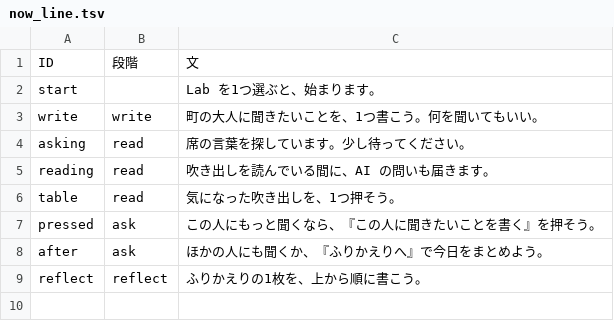
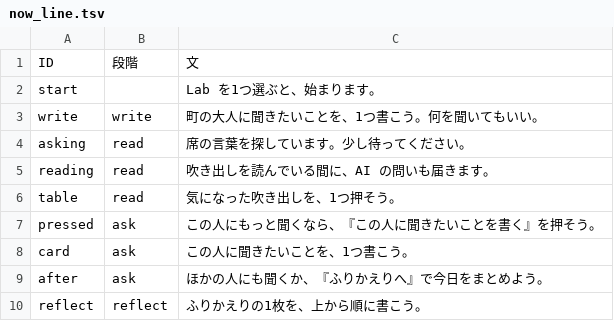
Before and after one commit to K-Yamaguchi53/ebino-entaku, a TSV file: texts/now_line.tsv, drawn as a sheet.

```diff
--- a/texts/now_line.tsv
+++ b/texts/now_line.tsv
@@ -7,2 +7,3 @@ table	read	気になった吹き出しを、1つ押そう。
 pressed	ask	この人にもっと聞くなら、『この人に聞きたいことを書く』を押そう。
+card	ask	この人に聞きたいことを、1つ書こう。
 after	ask	ほかの人にも聞くか、『ふりかえりへ』で今日をまとめよう。
```
Also changed, not shown: 6 other files.
